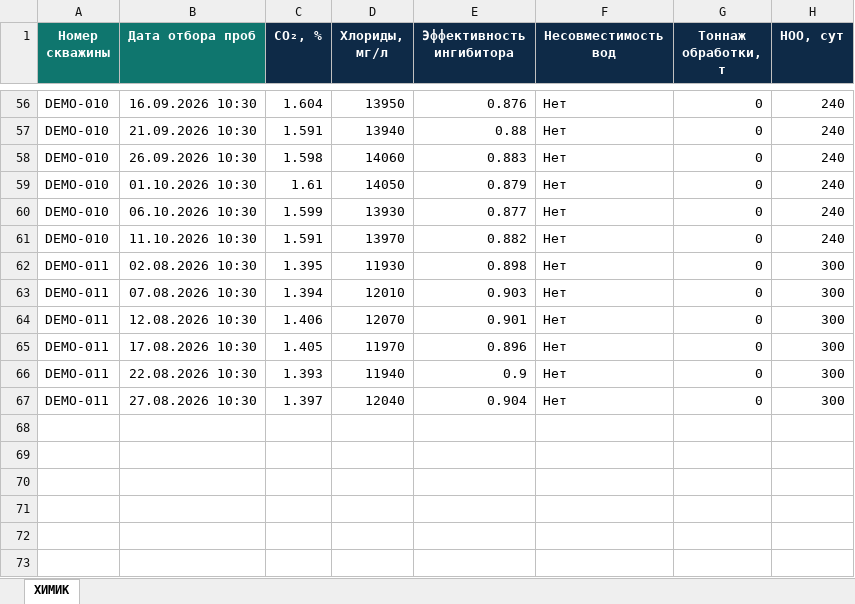
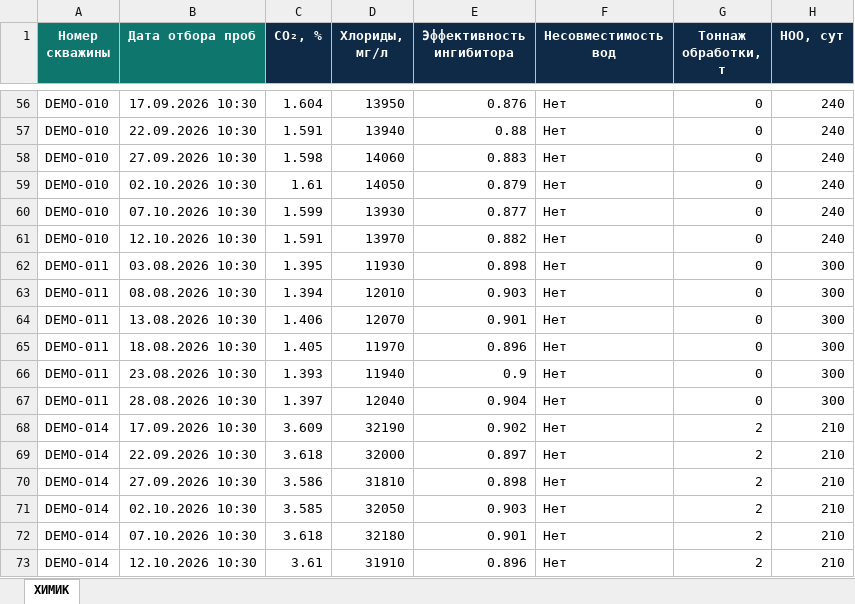
Before and after one commit to Vimp17/corV2, an Excel workbook: data/sample_khimik.xlsx, sheet ХИМИК, drawn as a sheet; only a part is shown, gaps mark what is left out; values as stored, in another font and other column widths than the file's, no borders; the diff covers the shown part only; the diff names each change by its address in the sheet, - before the commit and + after, or states it on an @@ line.

```diff
--- a/data/sample_khimik.xlsx (sheet ХИМИК)
+++ b/data/sample_khimik.xlsx (sheet ХИМИК)
-B56 (Дата отбора проб): 16.09.2026 10:30
+B56 (Дата отбора проб): 17.09.2026 10:30
-B57 (Дата отбора проб): 21.09.2026 10:30
+B57 (Дата отбора проб): 22.09.2026 10:30
-B58 (Дата отбора проб): 26.09.2026 10:30
+B58 (Дата отбора проб): 27.09.2026 10:30
-B59 (Дата отбора проб): 01.10.2026 10:30
+B59 (Дата отбора проб): 02.10.2026 10:30
-B60 (Дата отбора проб): 06.10.2026 10:30
+B60 (Дата отбора проб): 07.10.2026 10:30
-B61 (Дата отбора проб): 11.10.2026 10:30
+B61 (Дата отбора проб): 12.10.2026 10:30
-B62 (Дата отбора проб): 02.08.2026 10:30
+B62 (Дата отбора проб): 03.08.2026 10:30
-B63 (Дата отбора проб): 07.08.2026 10:30
+B63 (Дата отбора проб): 08.08.2026 10:30
-B64 (Дата отбора проб): 12.08.2026 10:30
+B64 (Дата отбора проб): 13.08.2026 10:30
-B65 (Дата отбора проб): 17.08.2026 10:30
+B65 (Дата отбора проб): 18.08.2026 10:30
-B66 (Дата отбора проб): 22.08.2026 10:30
+B66 (Дата отбора проб): 23.08.2026 10:30
-B67 (Дата отбора проб): 27.08.2026 10:30
+B67 (Дата отбора проб): 28.08.2026 10:30
+row 68: DEMO-014 | 17.09.2026 10:30 | 3.609 | 32190 | 0.902 | Нет | 2 | 210
+row 69: DEMO-014 | 22.09.2026 10:30 | 3.618 | 32000 | 0.897 | Нет | 2 | 210
+row 70: DEMO-014 | 27.09.2026 10:30 | 3.586 | 31810 | 0.898 | Нет | 2 | 210
+row 71: DEMO-014 | 02.10.2026 10:30 | 3.585 | 32050 | 0.903 | Нет | 2 | 210
+row 72: DEMO-014 | 07.10.2026 10:30 | 3.618 | 32180 | 0.901 | Нет | 2 | 210
+row 73: DEMO-014 | 12.10.2026 10:30 | 3.61 | 31910 | 0.896 | Нет | 2 | 210
```
Also changed, not shown: 54 edited cells elsewhere in this sheet, data/sample_dars.xlsx, data/sample_era.xlsx, 14 other files.
